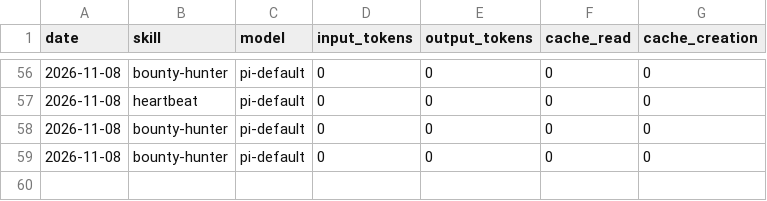
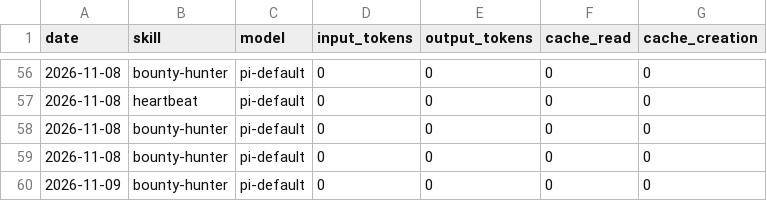
Before and after one commit to airdropia/aeon, a CSV file: memory/token-usage.csv, drawn as a sheet; only a part is shown, gaps mark what is left out.

Commit message:
chore(bounty-hunter): auto-commit 2026-11-09

```diff
--- a/memory/token-usage.csv
+++ b/memory/token-usage.csv
@@ -59 +59,2 @@ date,skill,model,input_tokens,output_tokens,cache_read,cache_creation
 2026-11-08,bounty-hunter,pi-default,0,0,0,0
+2026-11-09,bounty-hunter,pi-default,0,0,0,0
```
